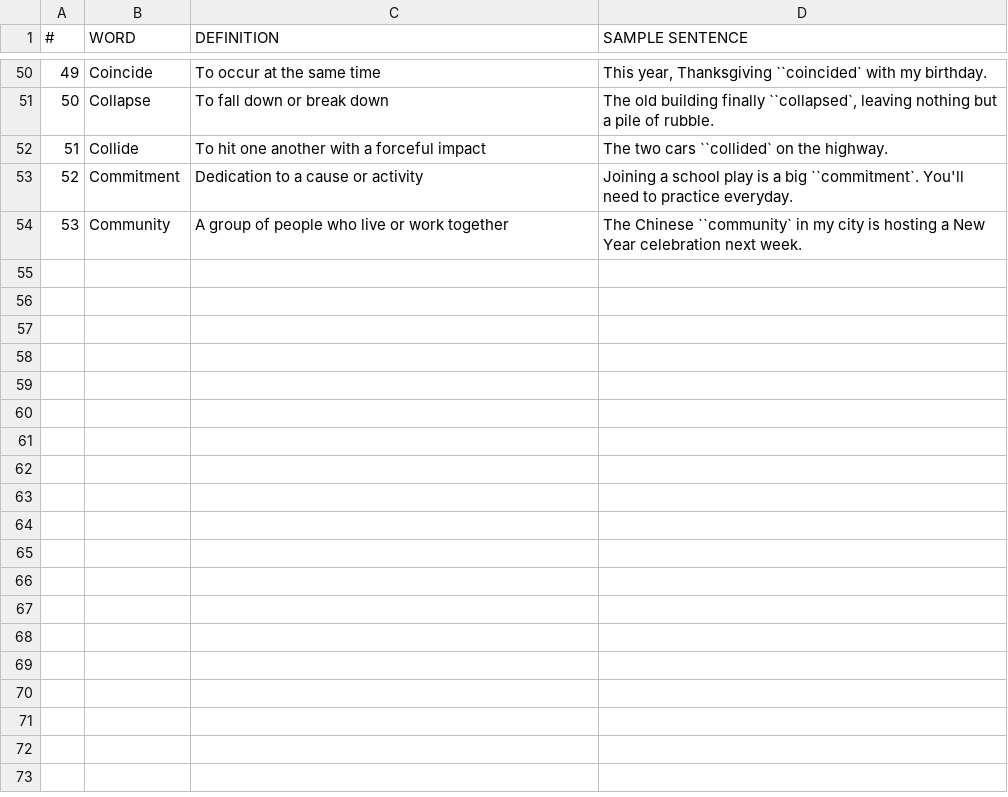
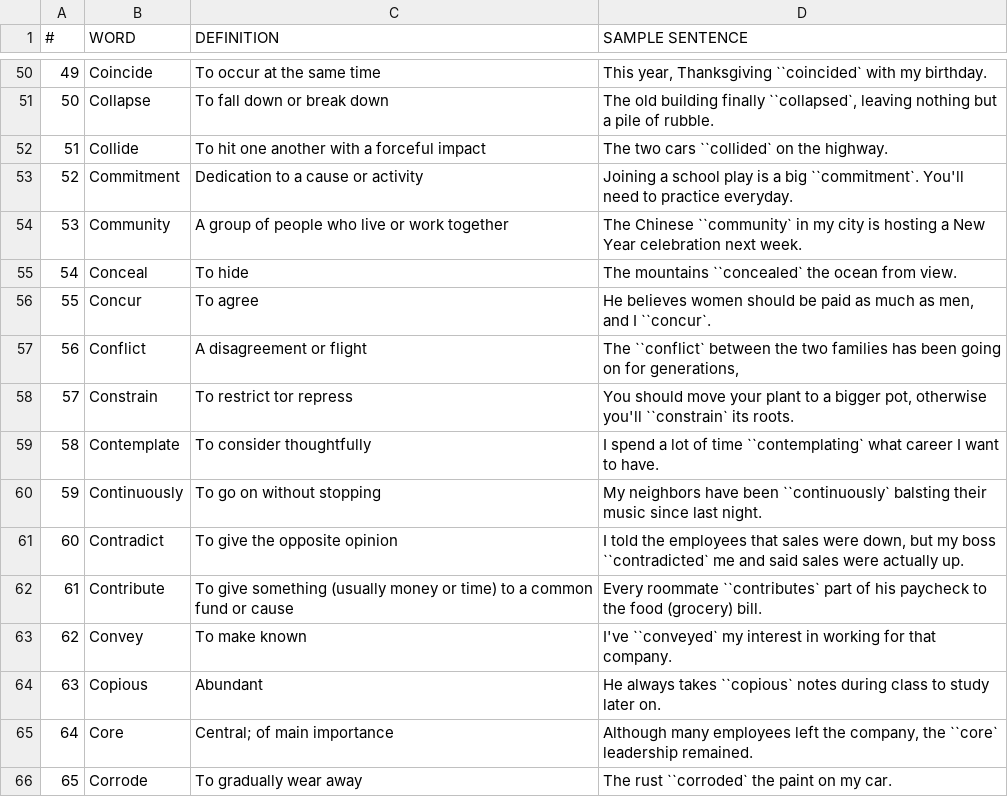
Before and after one commit to Yee172/AlphabetQs, a CSV file: Lib/E_alphabet.csv, drawn as a sheet; only a part is shown, gaps mark what is left out.

```diff
--- a/Lib/E_alphabet.csv
+++ b/Lib/E_alphabet.csv
@@ -54 +54,13 @@
 53,Community,"A group of people who live or work together","The Chinese ``community` in my city is hosting a New Year celebration next week."
+54,Conceal,"To hide","The mountains ``concealed` the ocean from view."
+55,Concur,"To agree","He believes women should be paid as much as men, and I ``concur`."
+56,Conflict,"A disagreement or flight","The ``conflict` between the two families has been going on for generations,"
+57,Constrain,"To restrict tor repress","You should move your plant to a bigger pot, otherwise you'll ``constrain` its roots."
+58,Contemplate,"To consider thoughtfully","I spend a lot of time ``contemplating` what career I want to have."
+59,Continuously,"To go on without stopping","My neighbors have been ``continuously` balsting their music since last night."
+60,Contradict,"To give the opposite opinion","I told the employees that sales were down, but my boss ``contradicted` me and said sales were actually up."
+61,Contribute,"To give something (usually money or time) to a common fund or cause","Every roommate ``contributes` part of his paycheck to the food (grocery) bill."
+62,Convey,"To make known","I've ``conveyed` my interest in working for that company."
+63,Copious,"Abundant","He always takes ``copious` notes during class to study later on."
+64,Core,"Central; of main importance","Although many employees left the company, the ``core` leadership remained."
+65,Corrode,"To gradually wear away","The rust ``corroded` the paint on my car."
```
Also changed, not shown: 3 other files.
